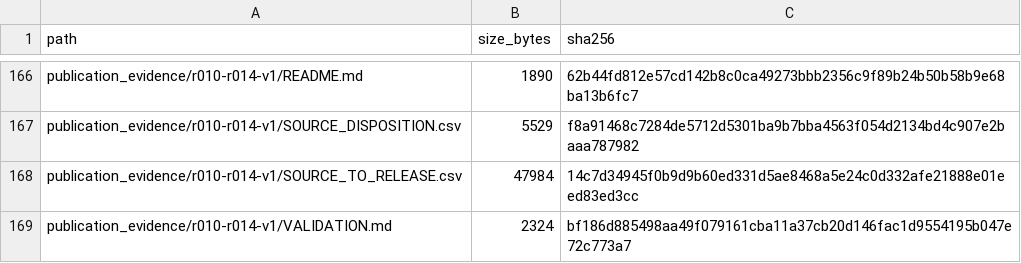
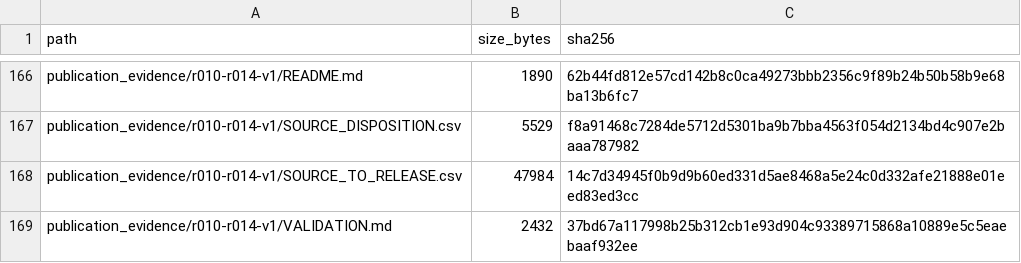
Before and after one commit to Mike030668/copeland-erdos-nets, a CSV file: publication_evidence/r010-r014-v1/RELEASE_ARTIFACTS.csv, drawn as a sheet; only a part is shown, gaps mark what is left out.

Commit message:
docs: clarify inherited release validation limits

```diff
--- a/publication_evidence/r010-r014-v1/RELEASE_ARTIFACTS.csv
+++ b/publication_evidence/r010-r014-v1/RELEASE_ARTIFACTS.csv
@@ -168,2 +168,2 @@ publication_evidence/r010-r014-v1/SOURCE_DISPOSITION.csv,5529,f8a91468c7284de571
 publication_evidence/r010-r014-v1/SOURCE_TO_RELEASE.csv,47984,14c7d34945f0b9d9b60ed331d5ae8468a5e24c0d332afe21888e01eed83ed3cc
-publication_evidence/r010-r014-v1/VALIDATION.md,2324,bf186d885498aa49f079161cba11a37cb20d146fac1d9554195b047e72c773a7
+publication_evidence/r010-r014-v1/VALIDATION.md,2432,37bd67a117998b25b312cb1e93d904c93389715868a10889e5c5eaebaaf932ee
```
Also changed, not shown: 2 other files.
